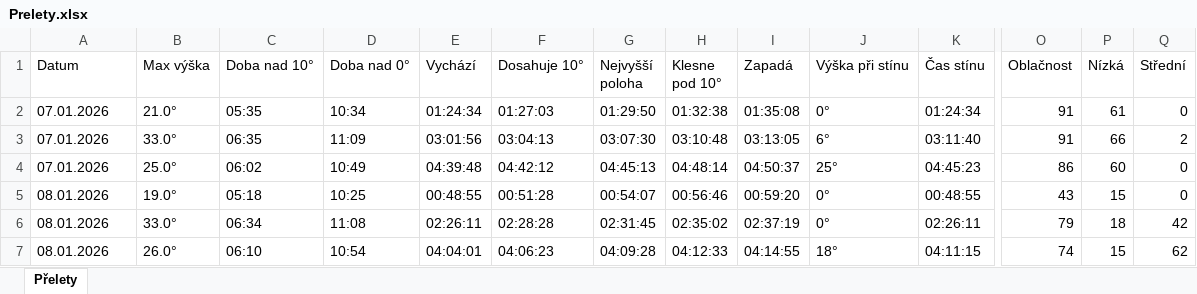
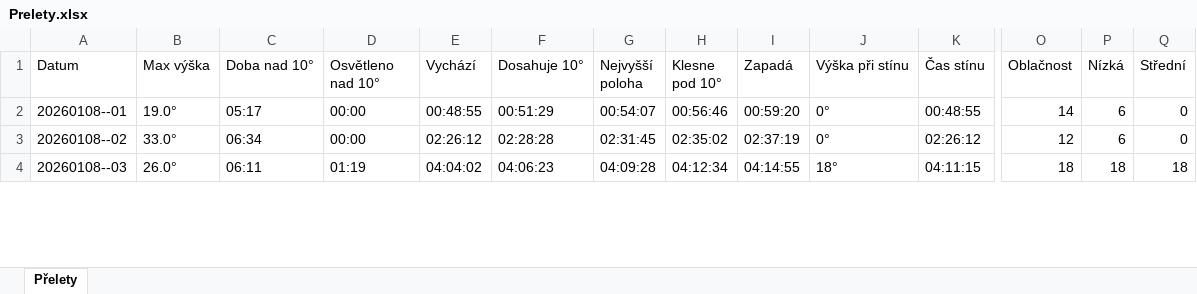
Before and after one commit to LASAR-DoSpace/LASARsat-Transit-Table, an Excel workbook: Prelety.xlsx, sheet Přelety, drawn as a sheet; only a part is shown, gaps mark what is left out; values as stored, in another font and other column widths than the file's, no cell formats; conditional formats not drawn; removed rows and columns are numbered as before the commit, all else as after; rows hold the shown columns only; the diff covers the shown part only; the diff names each change by its address in the sheet, - before the commit and + after, or states it on an @@ line.

```diff
--- a/Prelety.xlsx (sheet Přelety)
+++ b/Prelety.xlsx (sheet Přelety)
-D1: Doba nad 0°
+D1: Osvětleno nad 10°
-row 2: 07.01.2026 | 21.0° | 05:35 | 10:34 | 01:24:34 | 01:27:03 | 01:29:50 | 01:32:38 | 01:35:08 | 0° | 01:24:34 | 91 | 61 | 0
-row 3: 07.01.2026 | 33.0° | 06:35 | 11:09 | 03:01:56 | 03:04:13 | 03:07:30 | 03:10:48 | 03:13:05 | 6° | 03:11:40 | 91 | 66 | 2
-row 4: 07.01.2026 | 25.0° | 06:02 | 10:49 | 04:39:48 | 04:42:12 | 04:45:13 | 04:48:14 | 04:50:37 | 25° | 04:45:23 | 86 | 60 | 0
-A2 (Datum): 08.01.2026
+A2 (Datum): 20260108--01
-C2 (Doba nad 10°): 05:18
+C2 (Doba nad 10°): 05:17
-D2 (Osvětleno nad 10°): 10:25
+D2 (Osvětleno nad 10°): 00:00
-F2 (Dosahuje 10°): 00:51:28
+F2 (Dosahuje 10°): 00:51:29
-O2 (Oblačnost): 43
+O2 (Oblačnost): 14
-P2 (Nízká): 15
+P2 (Nízká): 6
-A3 (Datum): 08.01.2026
+A3 (Datum): 20260108--02
-D3 (Osvětleno nad 10°): 11:08
+D3 (Osvětleno nad 10°): 00:00
-E3 (Vychází): 02:26:11
+E3 (Vychází): 02:26:12
-K3 (Čas stínu): 02:26:11
+K3 (Čas stínu): 02:26:12
-O3 (Oblačnost): 79
+O3 (Oblačnost): 12
-P3 (Nízká): 18
+P3 (Nízká): 6
-Q3 (Střední): 42
+Q3 (Střední): 0
-A4 (Datum): 08.01.2026
+A4 (Datum): 20260108--03
-C4 (Doba nad 10°): 06:10
+C4 (Doba nad 10°): 06:11
-D4 (Osvětleno nad 10°): 10:54
+D4 (Osvětleno nad 10°): 01:19
-E4 (Vychází): 04:04:01
+E4 (Vychází): 04:04:02
-H4 (Klesne pod 10°): 04:12:33
+H4 (Klesne pod 10°): 04:12:34
-O4 (Oblačnost): 74
+O4 (Oblačnost): 18
-P4 (Nízká): 15
+P4 (Nízká): 18
-Q4 (Střední): 62
+Q4 (Střední): 18
```
Also changed, not shown: 8 added rows, 4 removed rows and 208 edited cells elsewhere in this sheet, cell formats.
